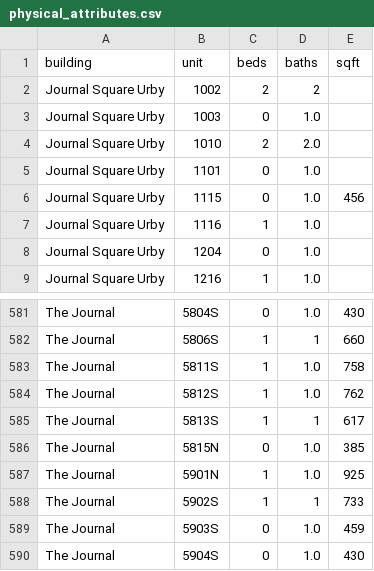
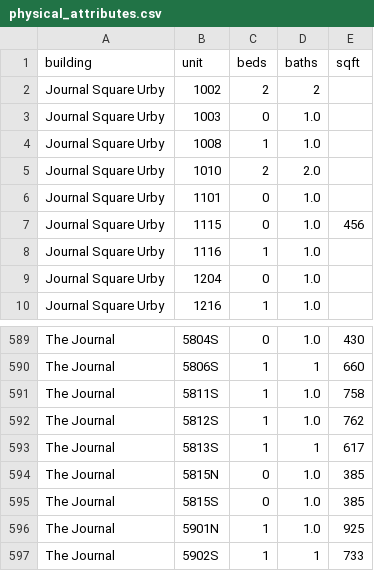
Before and after one commit to akski87/market-monitor, a CSV file: markets/journal-square/data/exports/physical_attributes.csv, drawn as a sheet; only a part is shown, gaps mark what is left out; the shorter side is filled out with more unchanged rows; the diff covers the shown part only.

```diff
--- a/markets/journal-square/data/exports/physical_attributes.csv
+++ b/markets/journal-square/data/exports/physical_attributes.csv
@@ -3,2 +3,3 @@ Journal Square Urby,1002,2,2,
 Journal Square Urby,1003,0,1.0,
+Journal Square Urby,1008,1,1.0,
 Journal Square Urby,1010,2,2.0,
@@ -586,2 +594,3 @@ The Journal,5813S,1,1,617
 The Journal,5815N,0,1.0,385
+The Journal,5815S,0,1.0,385
 The Journal,5901N,1,1.0,925
```
Also changed, not shown: 7 added rows elsewhere in this file, markets/journal-square/data/exports/units_12mo.csv, markets/journal-square/data/exports/units_latest.csv, 26 other files.
